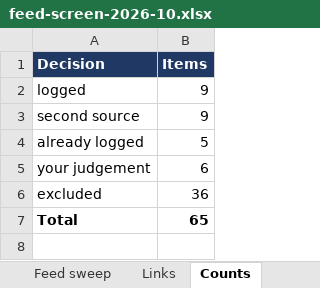
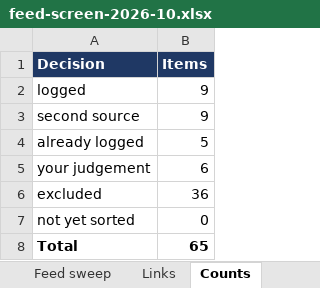
Before and after one commit to pagagne/internet-security-snapshot, an Excel workbook: exploratory/feed-screen-2026-10.xlsx, sheet Counts, drawn as a sheet; values as stored, in another font and other column widths than the file's, no borders; the diff names each change by its address in the sheet, - before the commit and + after, or states it on an @@ line.

```diff
--- a/exploratory/feed-screen-2026-10.xlsx (sheet Counts)
+++ b/exploratory/feed-screen-2026-10.xlsx (sheet Counts)
+row 7: not yet sorted | 0
```
Also changed, not shown: sheet Read one, sheet Links, 22 other files.
